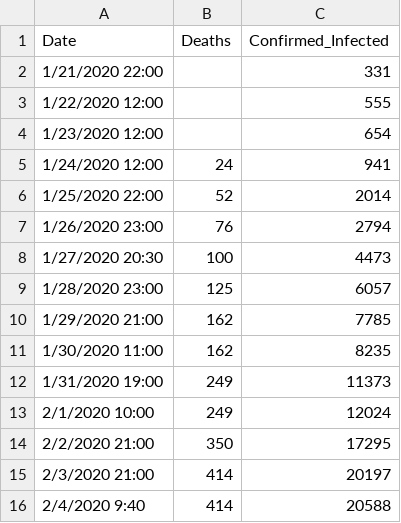
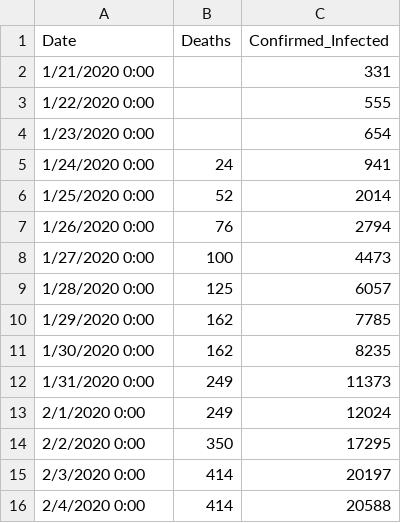
Before and after one commit to sselvakularanjan/FinTech-Project-1, a CSV file: coronavirus_cases.csv, drawn as a sheet.

Commit message:
fixed dates on csv

```diff
--- a/coronavirus_cases.csv
+++ b/coronavirus_cases.csv
@@ -1,16 +1,16 @@
 Date,Deaths,Confirmed_Infected,
-1/21/2020 22:00,,331,
-1/22/2020 12:00,,555,
-1/23/2020 12:00,,654,
-1/24/2020 12:00,24,941,
-1/25/2020 22:00,52,2014,
-1/26/2020 23:00,76,2794,
-1/27/2020 20:30,100,4473,
-1/28/2020 23:00,125,6057,
-1/29/2020 21:00,162,7785,
-1/30/2020 11:00,162,8235,
-1/31/2020 19:00,249,11373,
-2/1/2020 10:00,249,12024,
-2/2/2020 21:00,350,17295,
-2/3/2020 21:00,414,20197,
-2/4/2020 9:40,414,20588,
+1/21/2020 0:00,,331,
+1/22/2020 0:00,,555,
+1/23/2020 0:00,,654,
+1/24/2020 0:00,24,941,
+1/25/2020 0:00,52,2014,
+1/26/2020 0:00,76,2794,
+1/27/2020 0:00,100,4473,
+1/28/2020 0:00,125,6057,
+1/29/2020 0:00,162,7785,
+1/30/2020 0:00,162,8235,
+1/31/2020 0:00,249,11373,
+2/1/2020 0:00,249,12024,
+2/2/2020 0:00,350,17295,
+2/3/2020 0:00,414,20197,
+2/4/2020 0:00,414,20588,
```
